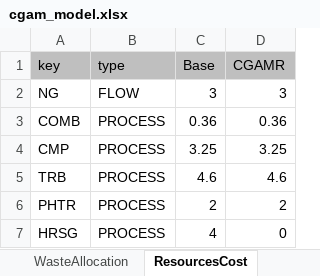
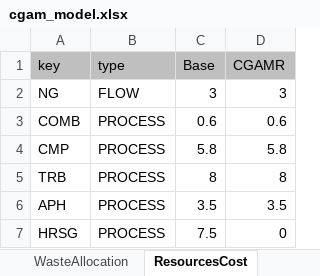
Before and after one commit to ctorrescuadra/TaesLab, an Excel workbook: Examples/cgam/cgam_model.xlsx, sheet ResourcesCost, drawn as a sheet; values as stored, in another font and other column widths than the file's, no borders; removed rows and columns are numbered as before the commit, all else as after; the diff names each change by its address in the sheet, - before the commit and + after, or states it on an @@ line.

Commit message:
Code Review 250221
- Improve ExergyCost calculation. The irreversibility cost formula is computed for flows and processes using the same method.
- Change cgam_model data file

```diff
--- a/Examples/cgam/cgam_model.xlsx (sheet ResourcesCost)
+++ b/Examples/cgam/cgam_model.xlsx (sheet ResourcesCost)
-C3 (Base): 0.36
+C3 (Base): 0.6
-D3 (CGAMR): 0.36
+D3 (CGAMR): 0.6
-C4 (Base): 3.25
+C4 (Base): 5.8
-D4 (CGAMR): 3.25
+D4 (CGAMR): 5.8
-C5 (Base): 4.6
+C5 (Base): 8
-D5 (CGAMR): 4.6
+D5 (CGAMR): 8
-row 6: PHTR | PROCESS | 2 | 2
+row 6: APH | PROCESS | 3.5 | 3.5
-C7 (Base): 4
+C7 (Base): 7.5
```
Also changed, not shown: sheet Exergy, sheet WasteAllocation, sheet Format, sheet Processes, 9 other files.
